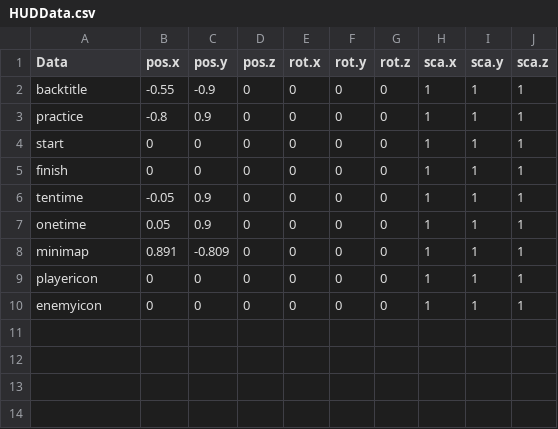
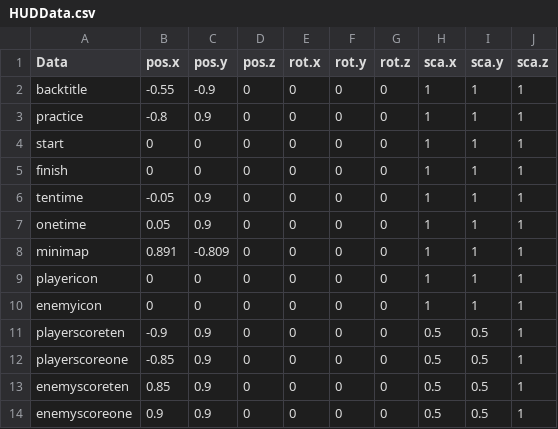
Before and after one commit to w4145n784q0/SpinLamb, a CSV file: Assets/CSVdata/HUDData.csv, drawn as a sheet.

```diff
--- a/Assets/CSVdata/HUDData.csv
+++ b/Assets/CSVdata/HUDData.csv
@@ -10 +10,5 @@ playericon,0,0,0,0,0,0,1,1,1
 enemyicon,0,0,0,0,0,0,1,1,1
+playerscoreten,-0.9,0.9,0,0,0,0,0.5,0.5,1
+playerscoreone,-0.85,0.9,0,0,0,0,0.5,0.5,1
+enemyscoreten,0.85,0.9,0,0,0,0,0.5,0.5,1
+enemyscoreone,0.9,0.9,0,0,0,0,0.5,0.5,1
```
Also changed, not shown: 8 other files.
